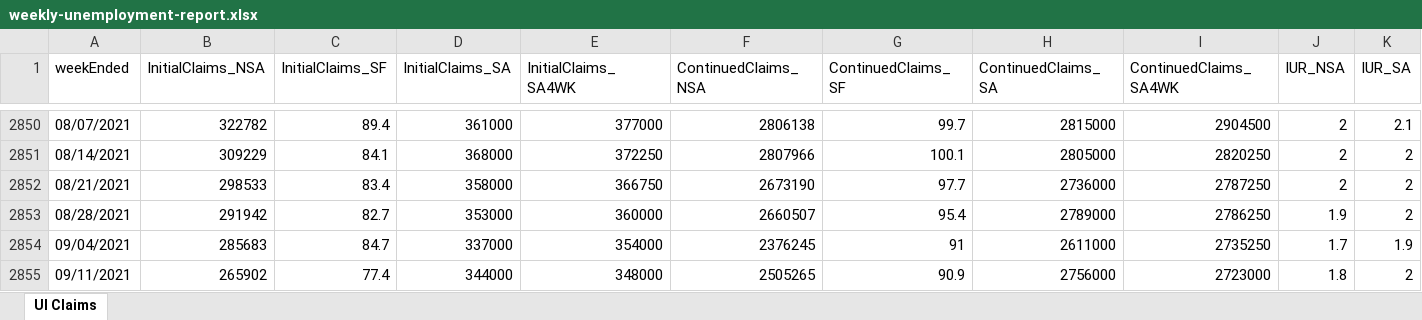
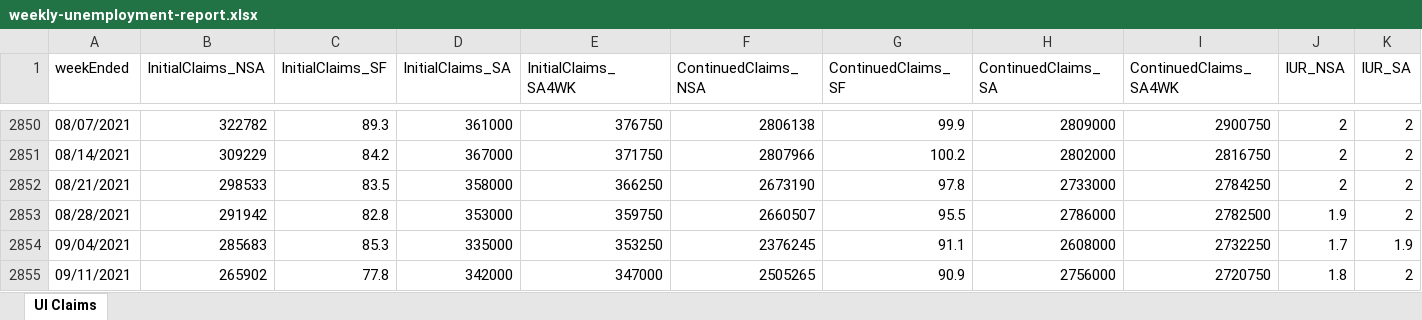
Before and after one commit to leonmouillet/real-time-inequality, an Excel workbook: raw-data/ui-data/weekly-unemployment-report.xlsx, sheet UI Claims, drawn as a sheet; only a part is shown, gaps mark what is left out; values as stored, in another font and other column widths than the file's, no borders; the diff covers the shown part only; the diff names each change by its address in the sheet, - before the commit and + after, or states it on an @@ line.

```diff
--- a/raw-data/ui-data/weekly-unemployment-report.xlsx (sheet UI Claims)
+++ b/raw-data/ui-data/weekly-unemployment-report.xlsx (sheet UI Claims)
-C2850 (InitialClaims_SF): 89.4
+C2850 (InitialClaims_SF): 89.3
-E2850 (InitialClaims_SA4WK): 377000
+E2850 (InitialClaims_SA4WK): 376750
-G2850 (ContinuedClaims_SF): 99.7
+G2850 (ContinuedClaims_SF): 99.9
-H2850 (ContinuedClaims_SA): 2815000
+H2850 (ContinuedClaims_SA): 2809000
-I2850 (ContinuedClaims_SA4WK): 2904500
+I2850 (ContinuedClaims_SA4WK): 2900750
-K2850 (IUR_SA): 2.1
+K2850 (IUR_SA): 2
-C2851 (InitialClaims_SF): 84.1
+C2851 (InitialClaims_SF): 84.2
-D2851 (InitialClaims_SA): 368000
+D2851 (InitialClaims_SA): 367000
-E2851 (InitialClaims_SA4WK): 372250
+E2851 (InitialClaims_SA4WK): 371750
-G2851 (ContinuedClaims_SF): 100.1
+G2851 (ContinuedClaims_SF): 100.2
-H2851 (ContinuedClaims_SA): 2805000
+H2851 (ContinuedClaims_SA): 2802000
-I2851 (ContinuedClaims_SA4WK): 2820250
+I2851 (ContinuedClaims_SA4WK): 2816750
-C2852 (InitialClaims_SF): 83.4
+C2852 (InitialClaims_SF): 83.5
-E2852 (InitialClaims_SA4WK): 366750
+E2852 (InitialClaims_SA4WK): 366250
-G2852 (ContinuedClaims_SF): 97.7
+G2852 (ContinuedClaims_SF): 97.8
-H2852 (ContinuedClaims_SA): 2736000
+H2852 (ContinuedClaims_SA): 2733000
-I2852 (ContinuedClaims_SA4WK): 2787250
+I2852 (ContinuedClaims_SA4WK): 2784250
-C2853 (InitialClaims_SF): 82.7
+C2853 (InitialClaims_SF): 82.8
-E2853 (InitialClaims_SA4WK): 360000
+E2853 (InitialClaims_SA4WK): 359750
-G2853 (ContinuedClaims_SF): 95.4
+G2853 (ContinuedClaims_SF): 95.5
-H2853 (ContinuedClaims_SA): 2789000
+H2853 (ContinuedClaims_SA): 2786000
-I2853 (ContinuedClaims_SA4WK): 2786250
+I2853 (ContinuedClaims_SA4WK): 2782500
-C2854 (InitialClaims_SF): 84.7
+C2854 (InitialClaims_SF): 85.3
-D2854 (InitialClaims_SA): 337000
+D2854 (InitialClaims_SA): 335000
-E2854 (InitialClaims_SA4WK): 354000
+E2854 (InitialClaims_SA4WK): 353250
-G2854 (ContinuedClaims_SF): 91
+G2854 (ContinuedClaims_SF): 91.1
-H2854 (ContinuedClaims_SA): 2611000
+H2854 (ContinuedClaims_SA): 2608000
-I2854 (ContinuedClaims_SA4WK): 2735250
+I2854 (ContinuedClaims_SA4WK): 2732250
-C2855 (InitialClaims_SF): 77.4
+C2855 (InitialClaims_SF): 77.8
-D2855 (InitialClaims_SA): 344000
+D2855 (InitialClaims_SA): 342000
-E2855 (InitialClaims_SA4WK): 348000
+E2855 (InitialClaims_SA4WK): 347000
-I2855 (ContinuedClaims_SA4WK): 2723000
+I2855 (ContinuedClaims_SA4WK): 2720750
```
Also changed, not shown: 48 added rows and 1407 edited cells elsewhere in this sheet, 31 other files.
